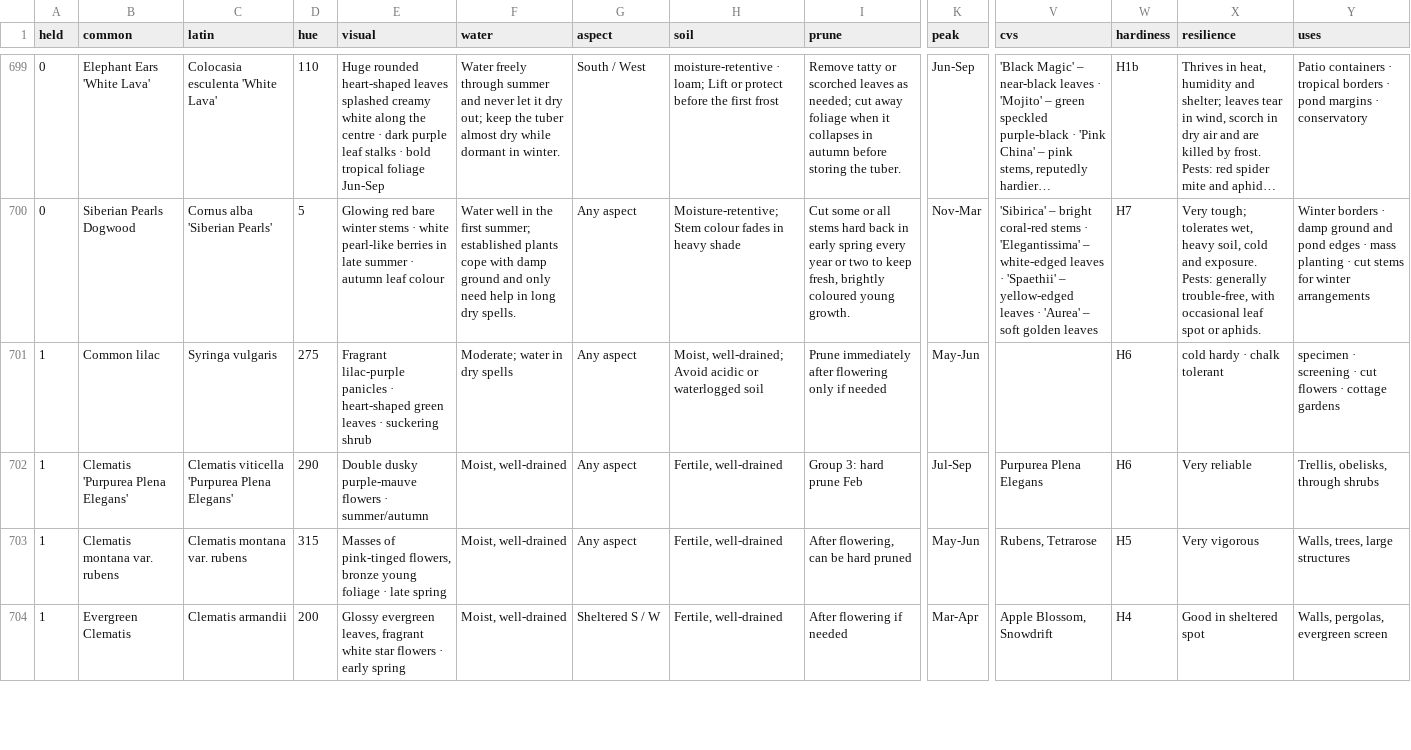
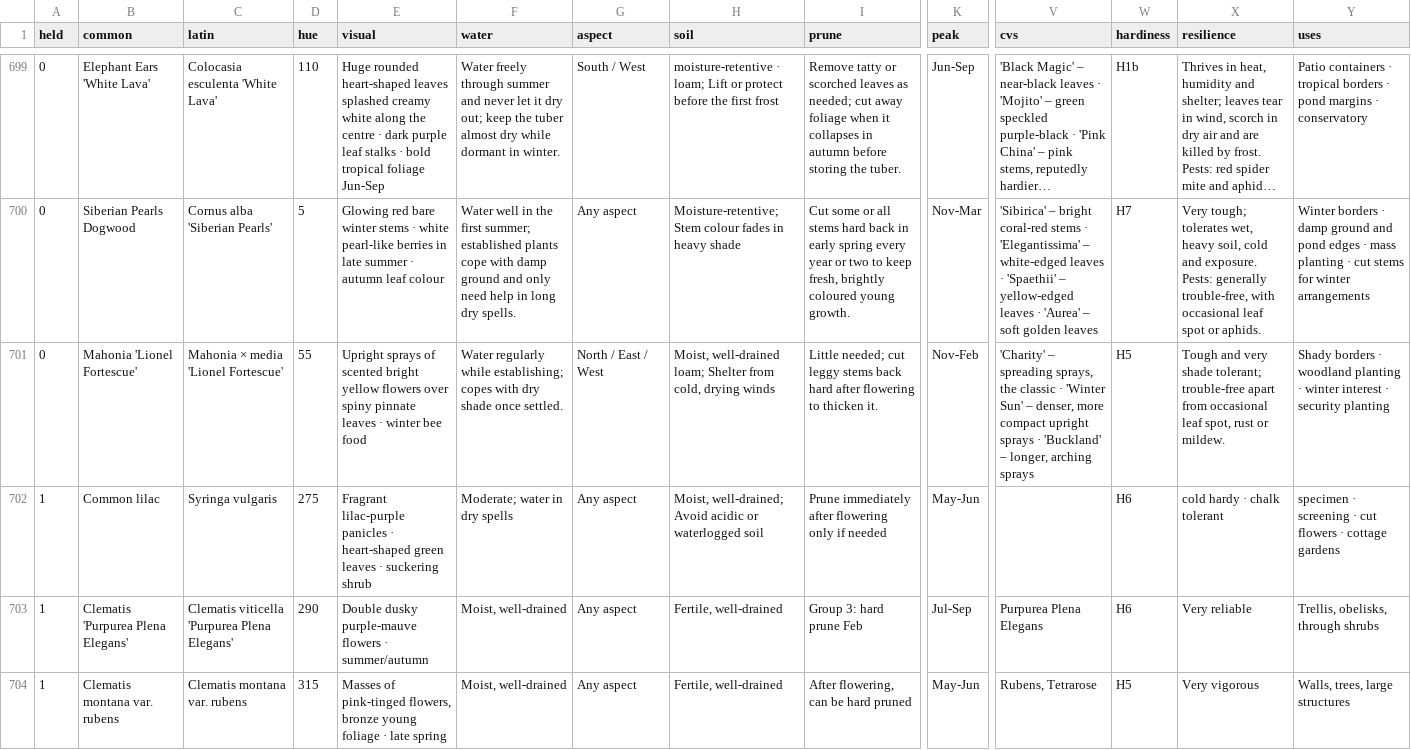
Before and after one commit to plantcards-app/Timber, a CSV file: plants.csv, drawn as a sheet; only a part is shown, gaps mark what is left out; the shorter side is filled out with more unchanged rows; long unchanged cells end in …; rows hold the shown columns only; the diff names each change by its address in the sheet, - before the commit and + after, or states it on an @@ line.

```diff
--- a/plants.csv
+++ b/plants.csv
+row 701: 0 | Mahonia 'Lionel Fortescue' | Mahonia × media 'Lionel Fortescue' | 55 | Upright sprays of scented bright yellow flowers over spiny pinnate leaves · winter bee food | Water regularly while establishing; copes with dry shade once settled. | North / East / West | Moist, well-drained loam; Shelter from cold, drying winds | Little needed; cut leggy stems back hard after flowering to thicken it. | Nov-Feb | 'Charity' – spreading sprays, the classic · 'Winter Sun' – denser, more compact upright sprays · 'Buckland' – longer, arching sprays | H5 | Tough and very shade tolerant; trouble-free apart from occasional leaf spot, rust or mildew. | Shady borders · woodland planting · winter interest · security planting
```
Also changed, not shown: 8 other files.
